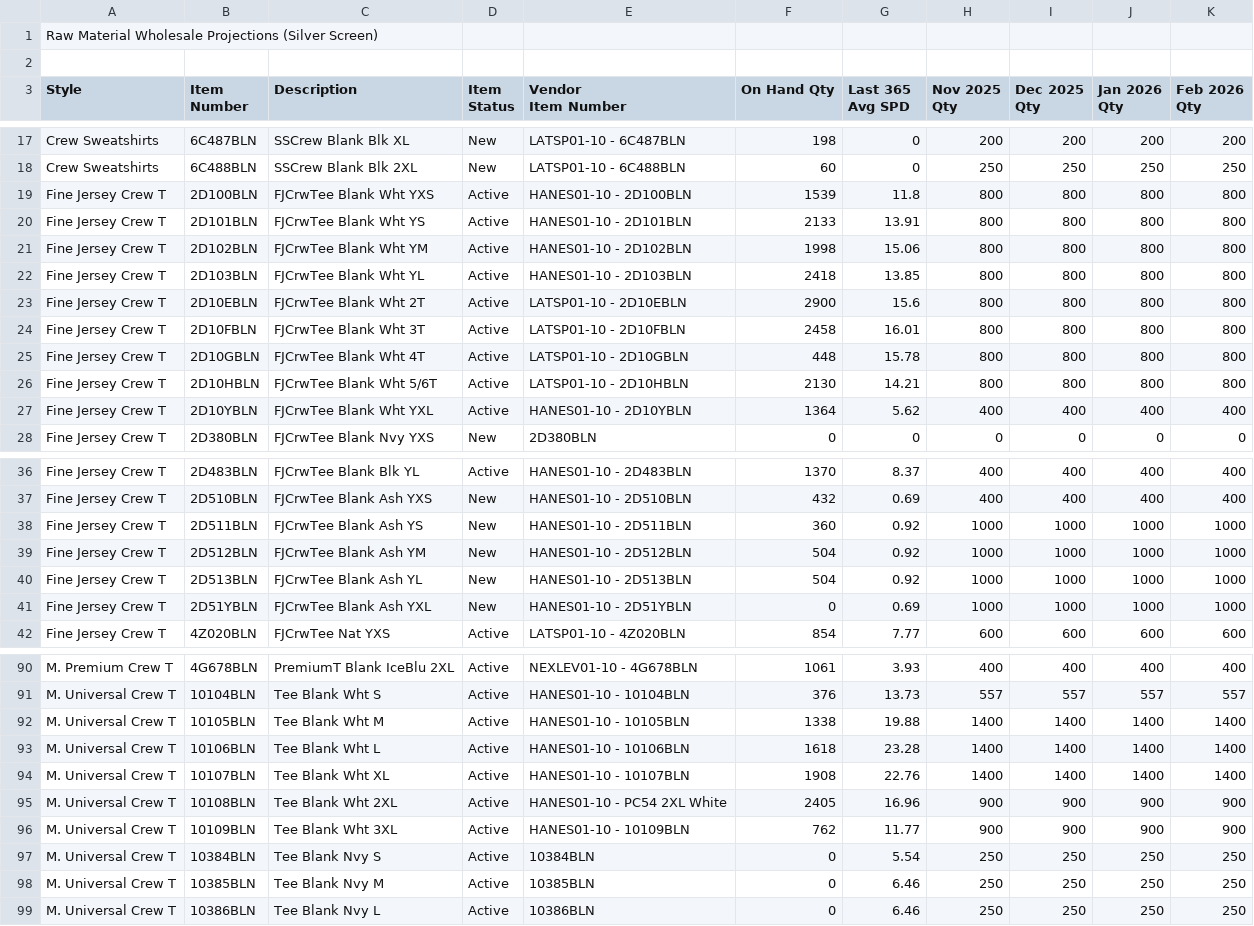
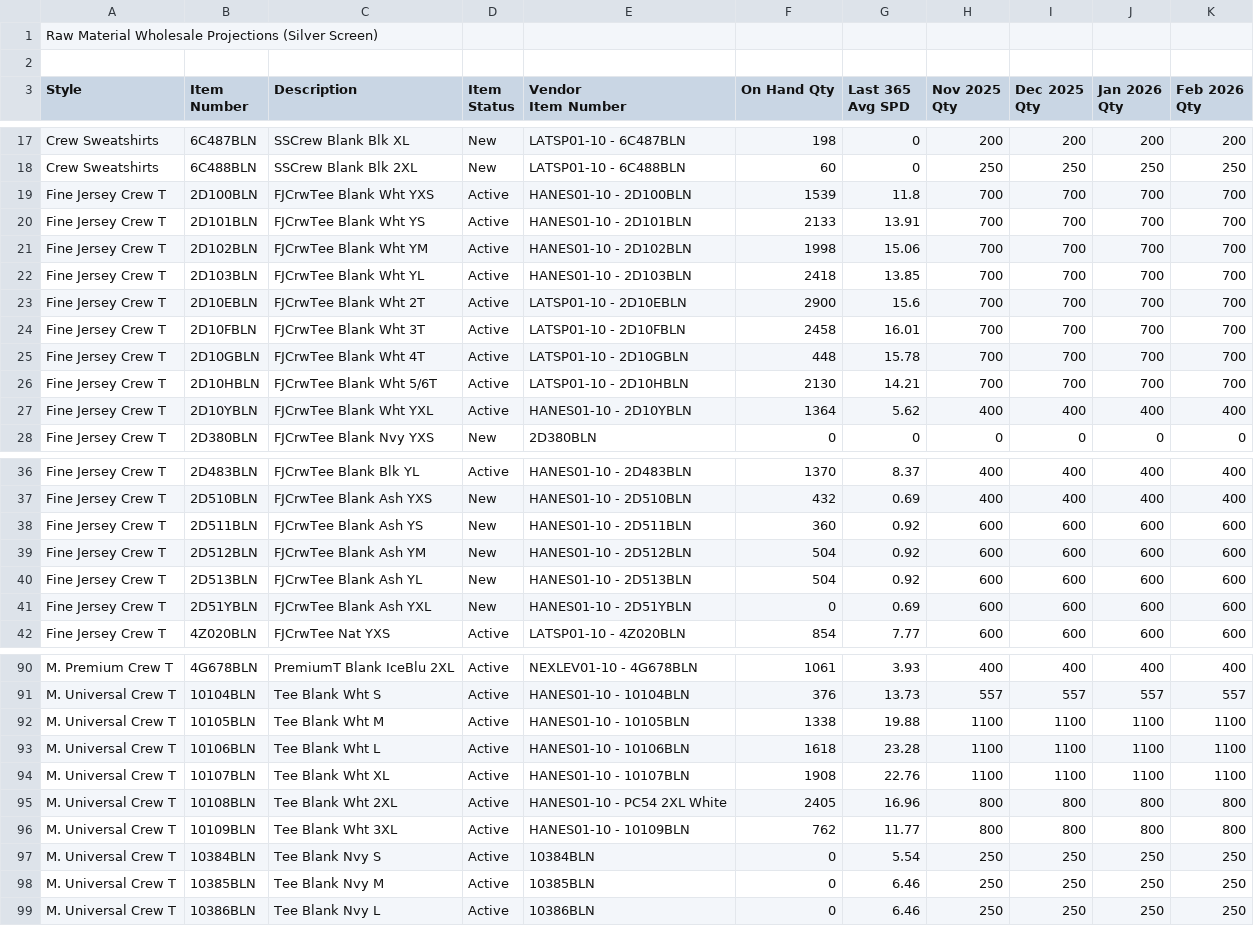
Before and after one commit to BCBELL108/DS_MRP, a CSV file: data/projections_default.csv, drawn as a sheet; only a part is shown, gaps mark what is left out.

Commit message:
Add files via upload

```diff
--- a/data/projections_default.csv
+++ b/data/projections_default.csv
@@ -24,10 +24,10 @@ Crew Sweatshirts,6C487BLN,SSCrew Blank Blk XL,New,LATSP01-10 - 6C487BLN,198,0,20
 Crew Sweatshirts,6C488BLN,SSCrew Blank Blk 2XL,New,LATSP01-10 - 6C488BLN,60,0,250,250,250,250
-Fine Jersey Crew T,2D100BLN,FJCrwTee Blank Wht YXS,Active,HANES01-10 - 2D100BLN,1539,11.8,800,800,800,800
-Fine Jersey Crew T,2D101BLN,FJCrwTee Blank Wht YS,Active,HANES01-10 - 2D101BLN,2133,13.91,800,800,800,800
-Fine Jersey Crew T,2D102BLN,FJCrwTee Blank Wht YM,Active,HANES01-10 - 2D102BLN,1998,15.06,800,800,800,800
-Fine Jersey Crew T,2D103BLN,FJCrwTee Blank Wht YL,Active,HANES01-10 - 2D103BLN,2418,13.85,800,800,800,800
-Fine Jersey Crew T,2D10EBLN,FJCrwTee Blank Wht 2T,Active,LATSP01-10 - 2D10EBLN,2900,15.6,800,800,800,800
-Fine Jersey Crew T,2D10FBLN,FJCrwTee Blank Wht 3T,Active,LATSP01-10 - 2D10FBLN,2458,16.01,800,800,800,800
-Fine Jersey Crew T,2D10GBLN,FJCrwTee Blank Wht 4T,Active,LATSP01-10 - 2D10GBLN,448,15.78,800,800,800,800
-Fine Jersey Crew T,2D10HBLN,FJCrwTee Blank Wht 5/6T,Active,LATSP01-10 - 2D10HBLN,2130,14.21,800,800,800,800
+Fine Jersey Crew T,2D100BLN,FJCrwTee Blank Wht YXS,Active,HANES01-10 - 2D100BLN,1539,11.8,700,700,700,700
+Fine Jersey Crew T,2D101BLN,FJCrwTee Blank Wht YS,Active,HANES01-10 - 2D101BLN,2133,13.91,700,700,700,700
+Fine Jersey Crew T,2D102BLN,FJCrwTee Blank Wht YM,Active,HANES01-10 - 2D102BLN,1998,15.06,700,700,700,700
+Fine Jersey Crew T,2D103BLN,FJCrwTee Blank Wht YL,Active,HANES01-10 - 2D103BLN,2418,13.85,700,700,700,700
+Fine Jersey Crew T,2D10EBLN,FJCrwTee Blank Wht 2T,Active,LATSP01-10 - 2D10EBLN,2900,15.6,700,700,700,700
+Fine Jersey Crew T,2D10FBLN,FJCrwTee Blank Wht 3T,Active,LATSP01-10 - 2D10FBLN,2458,16.01,700,700,700,700
+Fine Jersey Crew T,2D10GBLN,FJCrwTee Blank Wht 4T,Active,LATSP01-10 - 2D10GBLN,448,15.78,700,700,700,700
+Fine Jersey Crew T,2D10HBLN,FJCrwTee Blank Wht 5/6T,Active,LATSP01-10 - 2D10HBLN,2130,14.21,700,700,700,700
 Fine Jersey Crew T,2D10YBLN,FJCrwTee Blank Wht YXL,Active,HANES01-10 - 2D10YBLN,1364,5.62,400,400,400,400
@@ -43,6 +43,6 @@ Fine Jersey Crew T,2D483BLN,FJCrwTee Blank Blk YL,Active,HANES01-10 - 2D483BLN,1
 Fine Jersey Crew T,2D510BLN,FJCrwTee Blank Ash YXS,New,HANES01-10 - 2D510BLN,432,0.69,400,400,400,400
-Fine Jersey Crew T,2D511BLN,FJCrwTee Blank Ash YS,New,HANES01-10 - 2D511BLN,360,0.92,1000,1000,1000,1000
-Fine Jersey Crew T,2D512BLN,FJCrwTee Blank Ash YM,New,HANES01-10 - 2D512BLN,504,0.92,1000,1000,1000,1000
-Fine Jersey Crew T,2D513BLN,FJCrwTee Blank Ash YL,New,HANES01-10 - 2D513BLN,504,0.92,1000,1000,1000,1000
-Fine Jersey Crew T,2D51YBLN,FJCrwTee Blank Ash YXL,New,HANES01-10 - 2D51YBLN,0,0.69,1000,1000,1000,1000
+Fine Jersey Crew T,2D511BLN,FJCrwTee Blank Ash YS,New,HANES01-10 - 2D511BLN,360,0.92,600,600,600,600
+Fine Jersey Crew T,2D512BLN,FJCrwTee Blank Ash YM,New,HANES01-10 - 2D512BLN,504,0.92,600,600,600,600
+Fine Jersey Crew T,2D513BLN,FJCrwTee Blank Ash YL,New,HANES01-10 - 2D513BLN,504,0.92,600,600,600,600
+Fine Jersey Crew T,2D51YBLN,FJCrwTee Blank Ash YXL,New,HANES01-10 - 2D51YBLN,0,0.69,600,600,600,600
 Fine Jersey Crew T,4Z020BLN,FJCrwTee Nat YXS,Active,LATSP01-10 - 4Z020BLN,854,7.77,600,600,600,600
@@ -97,7 +97,7 @@ M. Premium Crew T,4G678BLN,PremiumT Blank IceBlu 2XL,Active,NEXLEV01-10 - 4G678B
 M. Universal Crew T,10104BLN,Tee Blank Wht S,Active,HANES01-10 - 10104BLN,376,13.73,557,557,557,557
-M. Universal Crew T,10105BLN,Tee Blank Wht M,Active,HANES01-10 - 10105BLN,1338,19.88,1400,1400,1400,1400
-M. Universal Crew T,10106BLN,Tee Blank Wht L,Active,HANES01-10 - 10106BLN,1618,23.28,1400,1400,1400,1400
-M. Universal Crew T,10107BLN,Tee Blank Wht XL,Active,HANES01-10 - 10107BLN,1908,22.76,1400,1400,1400,1400
-M. Universal Crew T,10108BLN,Tee Blank Wht 2XL,Active,HANES01-10 - PC54 2XL White,2405,16.96,900,900,900,900
-M. Universal Crew T,10109BLN,Tee Blank Wht 3XL,Active,HANES01-10 - 10109BLN,762,11.77,900,900,900,900
+M. Universal Crew T,10105BLN,Tee Blank Wht M,Active,HANES01-10 - 10105BLN,1338,19.88,1100,1100,1100,1100
+M. Universal Crew T,10106BLN,Tee Blank Wht L,Active,HANES01-10 - 10106BLN,1618,23.28,1100,1100,1100,1100
+M. Universal Crew T,10107BLN,Tee Blank Wht XL,Active,HANES01-10 - 10107BLN,1908,22.76,1100,1100,1100,1100
+M. Universal Crew T,10108BLN,Tee Blank Wht 2XL,Active,HANES01-10 - PC54 2XL White,2405,16.96,800,800,800,800
+M. Universal Crew T,10109BLN,Tee Blank Wht 3XL,Active,HANES01-10 - 10109BLN,762,11.77,800,800,800,800
 M. Universal Crew T,10384BLN,Tee Blank Nvy S,Active,10384BLN,0,5.54,250,250,250,250
```
